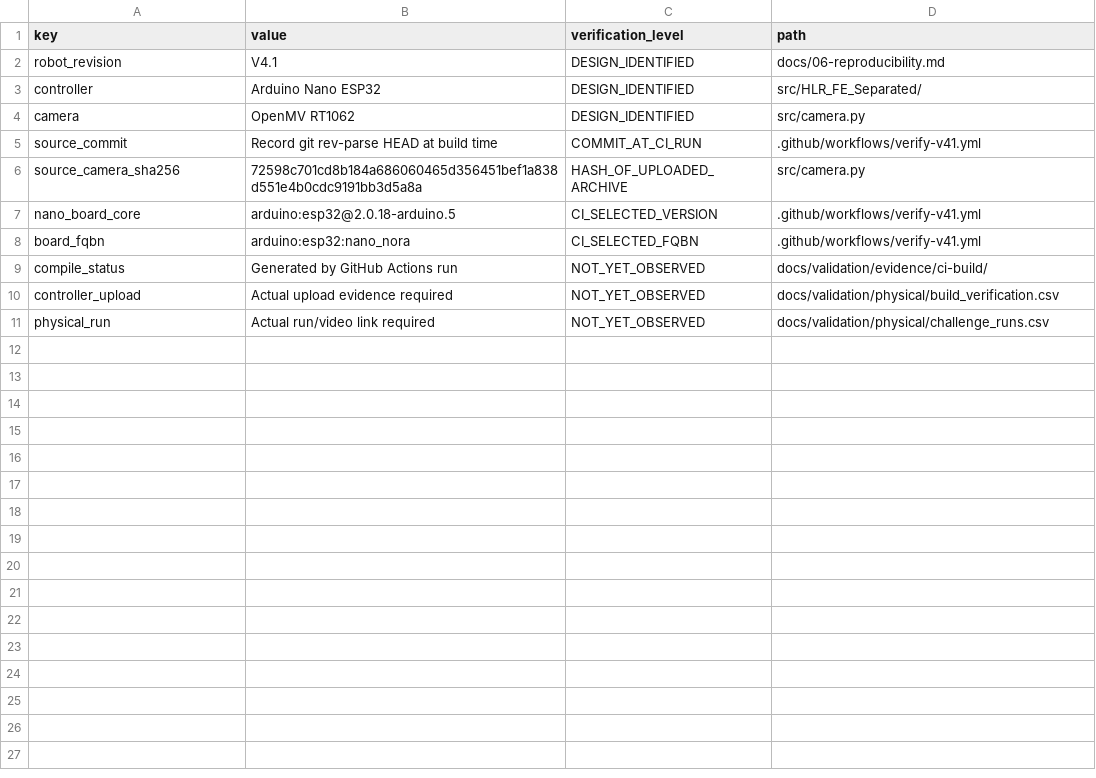
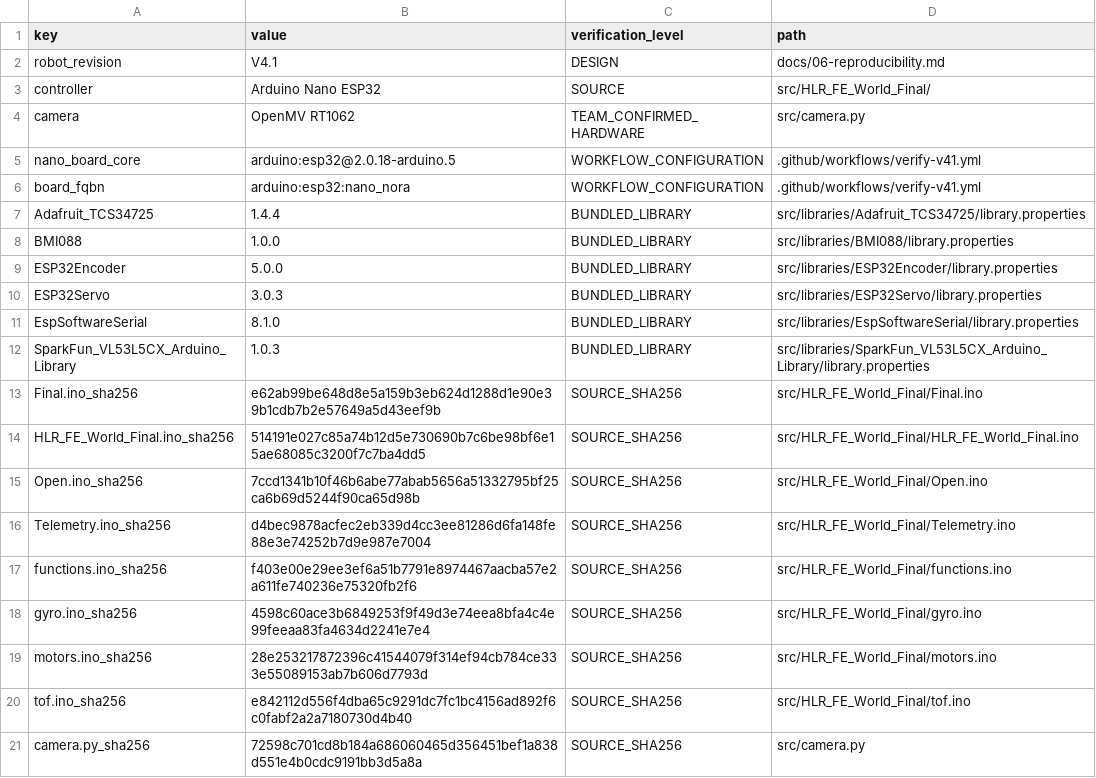
Before and after one commit to andreipopescufilimon/WRO2026_Future_Engineers, a CSV file: docs/validation/v41_release_manifest.csv, drawn as a sheet.

```diff
--- a/docs/validation/v41_release_manifest.csv
+++ b/docs/validation/v41_release_manifest.csv
@@ -1,11 +1,21 @@
 key,value,verification_level,path
-robot_revision,V4.1,DESIGN_IDENTIFIED,docs/06-reproducibility.md
-controller,Arduino Nano ESP32,DESIGN_IDENTIFIED,src/HLR_FE_Separated/
-camera,OpenMV RT1062,DESIGN_IDENTIFIED,src/camera.py
-source_commit,Record git rev-parse HEAD at build time,COMMIT_AT_CI_RUN,.github/workflows/verify-v41.yml
-source_camera_sha256,72598c701cd8b184a686060465d356451bef1a838d551e4b0cdc9191bb3d5a8a,HASH_OF_UPLOADED_ARCHIVE,src/camera.py
-nano_board_core,arduino:esp32@2.0.18-arduino.5,CI_SELECTED_VERSION,.github/workflows/verify-v41.yml
-board_fqbn,arduino:esp32:nano_nora,CI_SELECTED_FQBN,.github/workflows/verify-v41.yml
-compile_status,Generated by GitHub Actions run,NOT_YET_OBSERVED,docs/validation/evidence/ci-build/
-controller_upload,Actual upload evidence required,NOT_YET_OBSERVED,docs/validation/physical/build_verification.csv
-physical_run,Actual run/video link required,NOT_YET_OBSERVED,docs/validation/physical/challenge_runs.csv
+robot_revision,V4.1,DESIGN,docs/06-reproducibility.md
+controller,Arduino Nano ESP32,SOURCE,src/HLR_FE_World_Final/
+camera,OpenMV RT1062,TEAM_CONFIRMED_HARDWARE,src/camera.py
+nano_board_core,arduino:esp32@2.0.18-arduino.5,WORKFLOW_CONFIGURATION,.github/workflows/verify-v41.yml
+board_fqbn,arduino:esp32:nano_nora,WORKFLOW_CONFIGURATION,.github/workflows/verify-v41.yml
+Adafruit_TCS34725,1.4.4,BUNDLED_LIBRARY,src/libraries/Adafruit_TCS34725/library.properties
+BMI088,1.0.0,BUNDLED_LIBRARY,src/libraries/BMI088/library.properties
+ESP32Encoder,5.0.0,BUNDLED_LIBRARY,src/libraries/ESP32Encoder/library.properties
+ESP32Servo,3.0.3,BUNDLED_LIBRARY,src/libraries/ESP32Servo/library.properties
+EspSoftwareSerial,8.1.0,BUNDLED_LIBRARY,src/libraries/EspSoftwareSerial/library.properties
+SparkFun_VL53L5CX_Arduino_Library,1.0.3,BUNDLED_LIBRARY,src/libraries/SparkFun_VL53L5CX_Arduino_Library/library.properties
+Final.ino_sha256,e62ab99be648d8e5a159b3eb624d1288d1e90e39b1cdb7b2e57649a5d43eef9b,SOURCE_SHA256,src/HLR_FE_World_Final/Final.ino
+HLR_FE_World_Final.ino_sha256,514191e027c85a74b12d5e730690b7c6be98bf6e15ae68085c3200f7c7ba4dd5,SOURCE_SHA256,src/HLR_FE_World_Final/HLR_FE_World_Final.ino
+Open.ino_sha256,7ccd1341b10f46b6abe77abab5656a51332795bf25ca6b69d5244f90ca65d98b,SOURCE_SHA256,src/HLR_FE_World_Final/Open.ino
+Telemetry.ino_sha256,d4bec9878acfec2eb339d4cc3ee81286d6fa148fe88e3e74252b7d9e987e7004,SOURCE_SHA256,src/HLR_FE_World_Final/Telemetry.ino
+functions.ino_sha256,f403e00e29ee3ef6a51b7791e8974467aacba57e2a611fe740236e75320fb2f6,SOURCE_SHA256,src/HLR_FE_World_Final/functions.ino
+gyro.ino_sha256,4598c60ace3b6849253f9f49d3e74eea8bfa4c4e99feeaa83fa4634d2241e7e4,SOURCE_SHA256,src/HLR_FE_World_Final/gyro.ino
+motors.ino_sha256,28e253217872396c41544079f314ef94cb784ce333e55089153ab7b606d7793d,SOURCE_SHA256,src/HLR_FE_World_Final/motors.ino
+tof.ino_sha256,e842112d556f4dba65c9291dc7fc1bc4156ad892f6c0fabf2a2a7180730d4b40,SOURCE_SHA256,src/HLR_FE_World_Final/tof.ino
+camera.py_sha256,72598c701cd8b184a686060465d356451bef1a838d551e4b0cdc9191bb3d5a8a,SOURCE_SHA256,src/camera.py
```
Also changed, not shown: docs/validation/DATASET_INDEX.csv, docs/validation/physical/functional_checks.csv, 28 other files.
